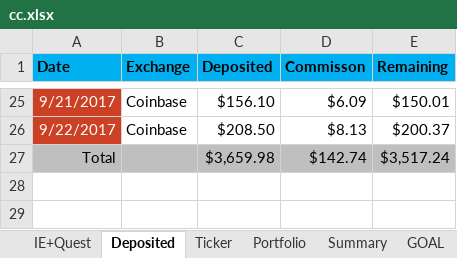
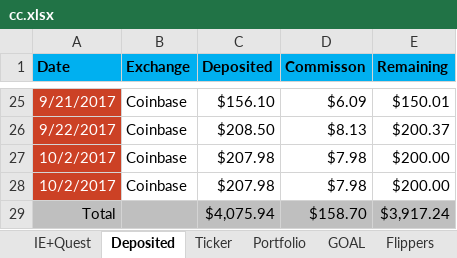
Before and after one commit to hassanie/CC, an Excel workbook: cc.xlsx, sheet Deposited, drawn as a sheet; only a part is shown, gaps mark what is left out; values as stored, in another font and other column widths than the file's, no borders; table styles not drawn; removed rows and columns are numbered as before the commit, all else as after; the diff names each change by its address in the sheet, - before the commit and + after, or states it on an @@ line.

```diff
--- a/cc.xlsx (sheet Deposited)
+++ b/cc.xlsx (sheet Deposited)
-row 27: Total |  | $3,659.98 | $142.74 | $3,517.24
+row 27: 10/2/2017 | Coinbase | $207.98 | $7.98 | $200.00
+row 28: 10/2/2017 | Coinbase | $207.98 | $7.98 | $200.00
+row 29: Total |  | $4,075.94 | $158.70 | $3,917.24
```
Also changed, not shown: sheet Ticker, sheet Portfolio, sheet GOAL, sheet Flippers, sheet Summary, other sheet tabs, hidden cells.
